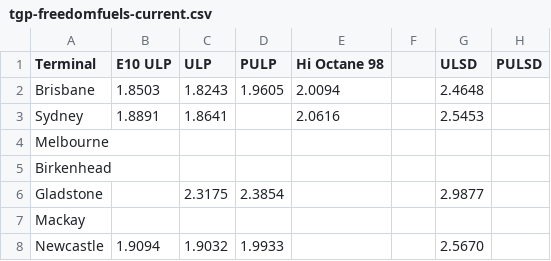
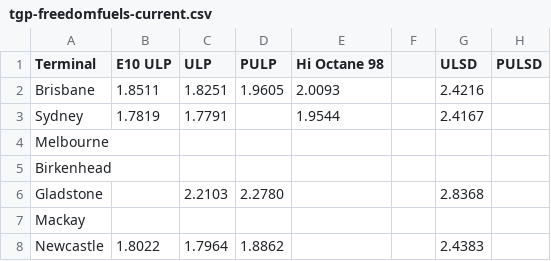
Before and after one commit to nwbort/tgp-freedomfuels, a CSV file: tgp-freedomfuels-current.csv, drawn as a sheet.

```diff
--- a/tgp-freedomfuels-current.csv
+++ b/tgp-freedomfuels-current.csv
@@ -1,8 +1,8 @@
 Terminal,E10 ULP,ULP,PULP,Hi Octane 98,,ULSD,PULSD
-Brisbane,1.8503,1.8243,1.9605,2.0094,,2.4648,
-Sydney,1.8891,1.8641,,2.0616,,2.5453,
+Brisbane,1.8511,1.8251,1.9605,2.0093,,2.4216,
+Sydney,1.7819,1.7791,,1.9544,,2.4167,
 Melbourne,,,,,,,
 Birkenhead,,,,,,,
-Gladstone,,2.3175,2.3854,,,2.9877,
+Gladstone,,2.2103,2.2780,,,2.8368,
 Mackay,,,,,,,
-Newcastle,1.9094,1.9032,1.9933,,,2.5670,
+Newcastle,1.8022,1.7964,1.8862,,,2.4383,
```
Also changed, not shown: tgp-freedomfuels-history.csv.
